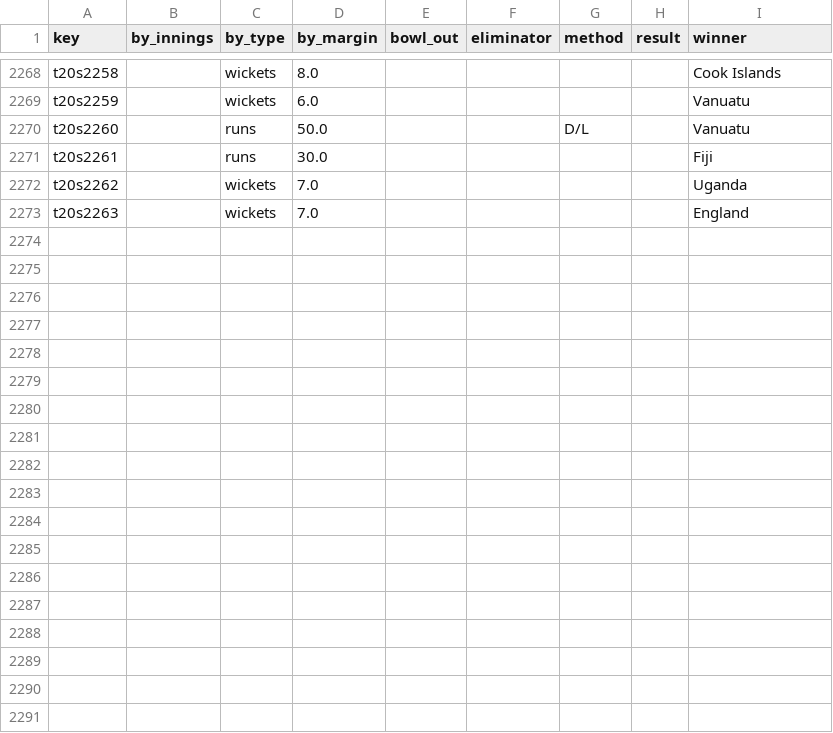
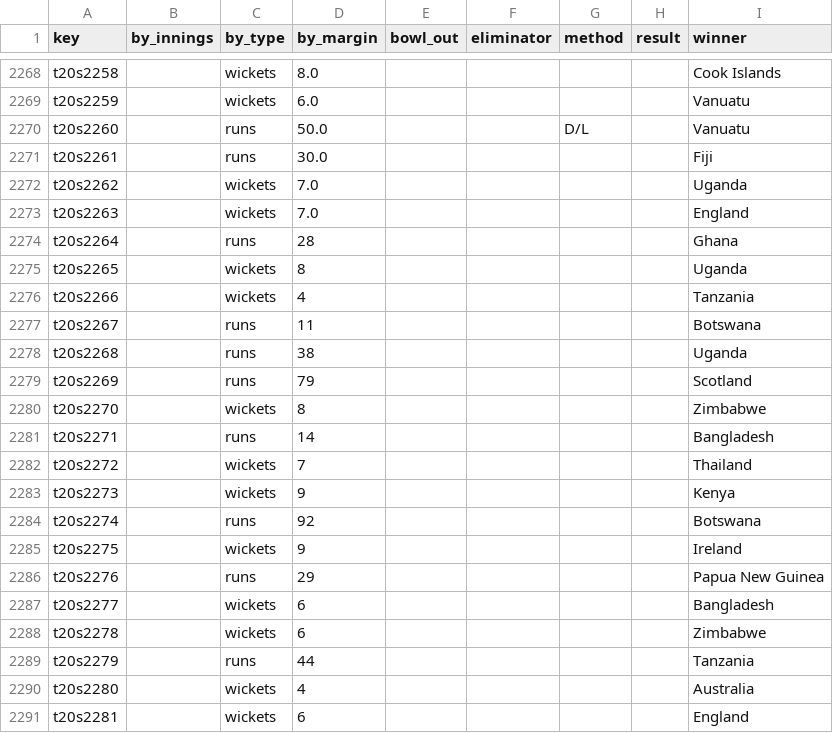
Before and after one commit to sawlachintan/cricket_data, a CSV file: t20s_data/outcome_df.csv, drawn as a sheet; only a part is shown, gaps mark what is left out.

```diff
--- a/t20s_data/outcome_df.csv
+++ b/t20s_data/outcome_df.csv
@@ -2273 +2273,19 @@ t20s2262,,wickets,7.0,,,,,Uganda
 t20s2263,,wickets,7.0,,,,,England
+t20s2264,,runs,28,,,,,Ghana
+t20s2265,,wickets,8,,,,,Uganda
+t20s2266,,wickets,4,,,,,Tanzania
+t20s2267,,runs,11,,,,,Botswana
+t20s2268,,runs,38,,,,,Uganda
+t20s2269,,runs,79,,,,,Scotland
+t20s2270,,wickets,8,,,,,Zimbabwe
+t20s2271,,runs,14,,,,,Bangladesh
+t20s2272,,wickets,7,,,,,Thailand
+t20s2273,,wickets,9,,,,,Kenya
+t20s2274,,runs,92,,,,,Botswana
+t20s2275,,wickets,9,,,,,Ireland
+t20s2276,,runs,29,,,,,Papua New Guinea
+t20s2277,,wickets,6,,,,,Bangladesh
+t20s2278,,wickets,6,,,,,Zimbabwe
+t20s2279,,runs,44,,,,,Tanzania
+t20s2280,,wickets,4,,,,,Australia
+t20s2281,,wickets,6,,,,,England
```
Also changed, not shown: cpl_data/info_df.csv, t20s_data/info_df.csv, 14 other files.
